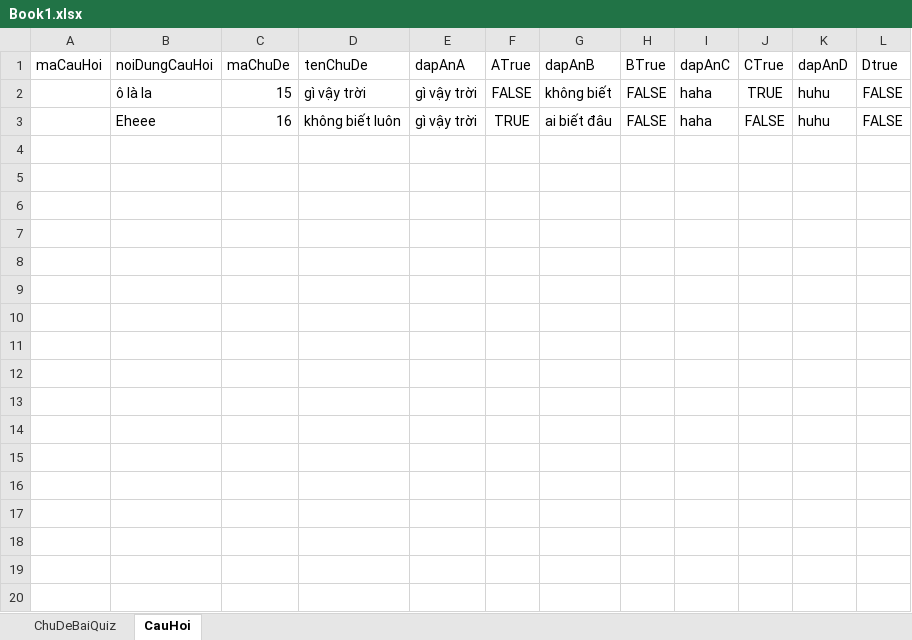
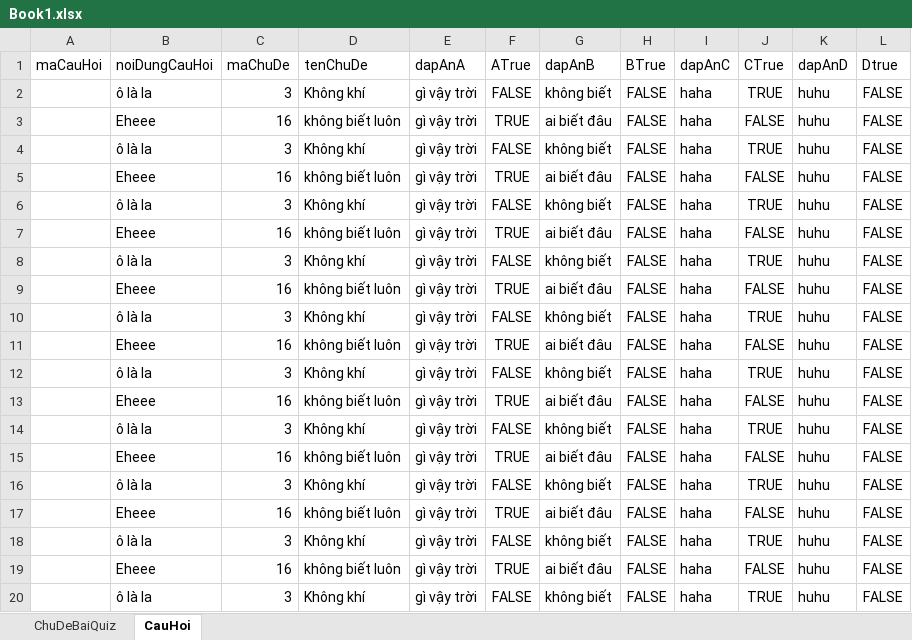
Before and after one commit to QuocNam29/ELF, an Excel workbook: Uploads/Book1.xlsx, sheet CauHoi, drawn as a sheet; only a part is shown; values as stored, in another font and other column widths than the file's, no borders; table styles not drawn; the diff covers the shown part only; the diff names each change by its address in the sheet, - before the commit and + after, or states it on an @@ line.

```diff
--- a/Uploads/Book1.xlsx (sheet CauHoi)
+++ b/Uploads/Book1.xlsx (sheet CauHoi)
-C2 (maChuDe): 15
+C2 (maChuDe): 3
-D2 (tenChuDe): gì vậy trời
+D2 (tenChuDe): Không khí
+row 4:  | ô là la | 3 | Không khí | gì vậy trời | FALSE | không biết | FALSE | haha | TRUE | huhu | FALSE
+row 5:  | Eheee | 16 | không biết luôn | gì vậy trời | TRUE | ai biết đâu | FALSE | haha | FALSE | huhu | FALSE
+row 6:  | ô là la | 3 | Không khí | gì vậy trời | FALSE | không biết | FALSE | haha | TRUE | huhu | FALSE
+row 7:  | Eheee | 16 | không biết luôn | gì vậy trời | TRUE | ai biết đâu | FALSE | haha | FALSE | huhu | FALSE
+row 8:  | ô là la | 3 | Không khí | gì vậy trời | FALSE | không biết | FALSE | haha | TRUE | huhu | FALSE
+row 9:  | Eheee | 16 | không biết luôn | gì vậy trời | TRUE | ai biết đâu | FALSE | haha | FALSE | huhu | FALSE
+row 10:  | ô là la | 3 | Không khí | gì vậy trời | FALSE | không biết | FALSE | haha | TRUE | huhu | FALSE
+row 11:  | Eheee | 16 | không biết luôn | gì vậy trời | TRUE | ai biết đâu | FALSE | haha | FALSE | huhu | FALSE
+row 12:  | ô là la | 3 | Không khí | gì vậy trời | FALSE | không biết | FALSE | haha | TRUE | huhu | FALSE
+row 13:  | Eheee | 16 | không biết luôn | gì vậy trời | TRUE | ai biết đâu | FALSE | haha | FALSE | huhu | FALSE
+row 14:  | ô là la | 3 | Không khí | gì vậy trời | FALSE | không biết | FALSE | haha | TRUE | huhu | FALSE
+row 15:  | Eheee | 16 | không biết luôn | gì vậy trời | TRUE | ai biết đâu | FALSE | haha | FALSE | huhu | FALSE
+row 16:  | ô là la | 3 | Không khí | gì vậy trời | FALSE | không biết | FALSE | haha | TRUE | huhu | FALSE
+row 17:  | Eheee | 16 | không biết luôn | gì vậy trời | TRUE | ai biết đâu | FALSE | haha | FALSE | huhu | FALSE
+row 18:  | ô là la | 3 | Không khí | gì vậy trời | FALSE | không biết | FALSE | haha | TRUE | huhu | FALSE
+row 19:  | Eheee | 16 | không biết luôn | gì vậy trời | TRUE | ai biết đâu | FALSE | haha | FALSE | huhu | FALSE
+row 20:  | ô là la | 3 | Không khí | gì vậy trời | FALSE | không biết | FALSE | haha | TRUE | huhu | FALSE
```
Also changed, not shown: 91 added rows elsewhere in this sheet, 1 other file.
